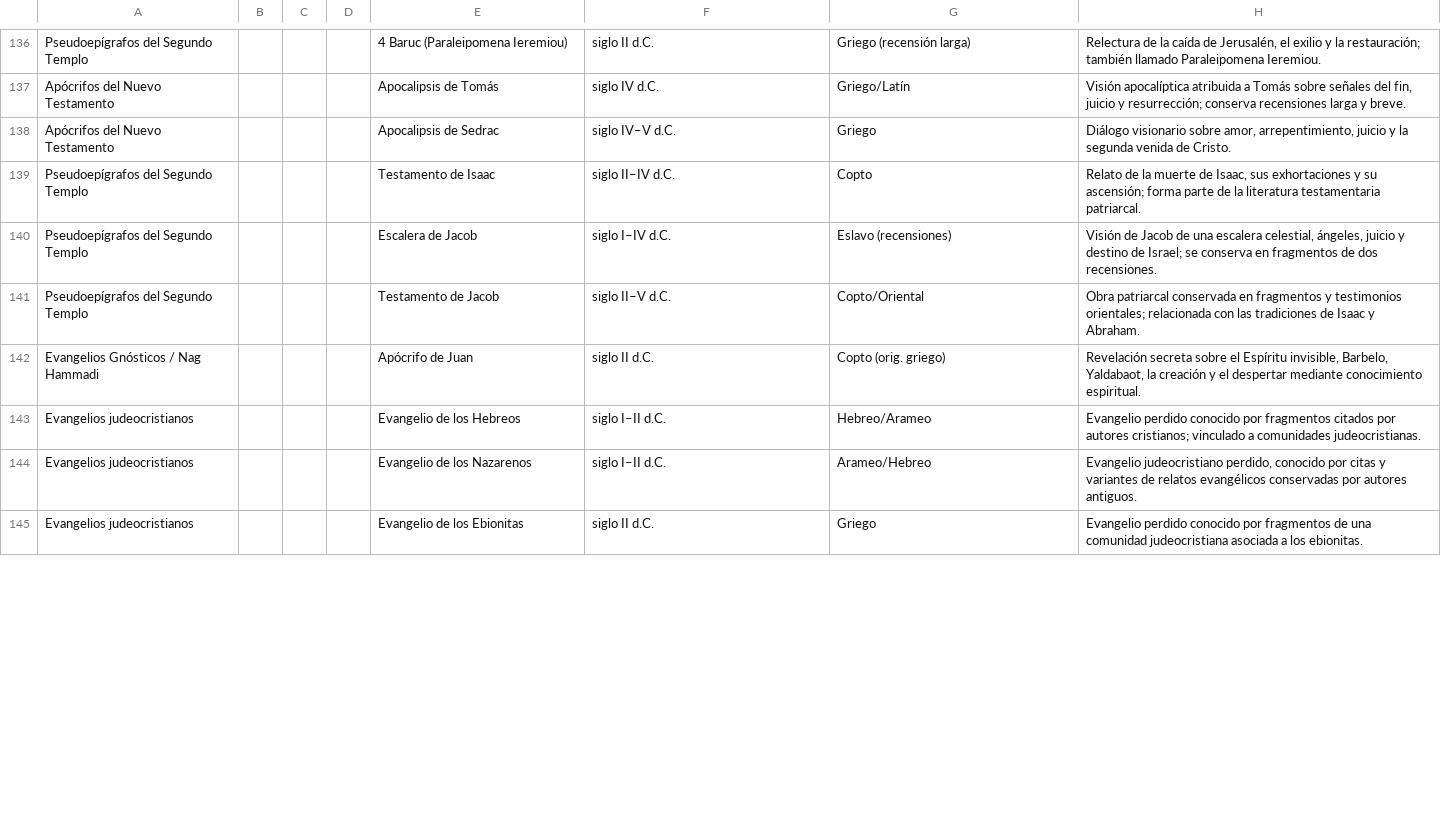
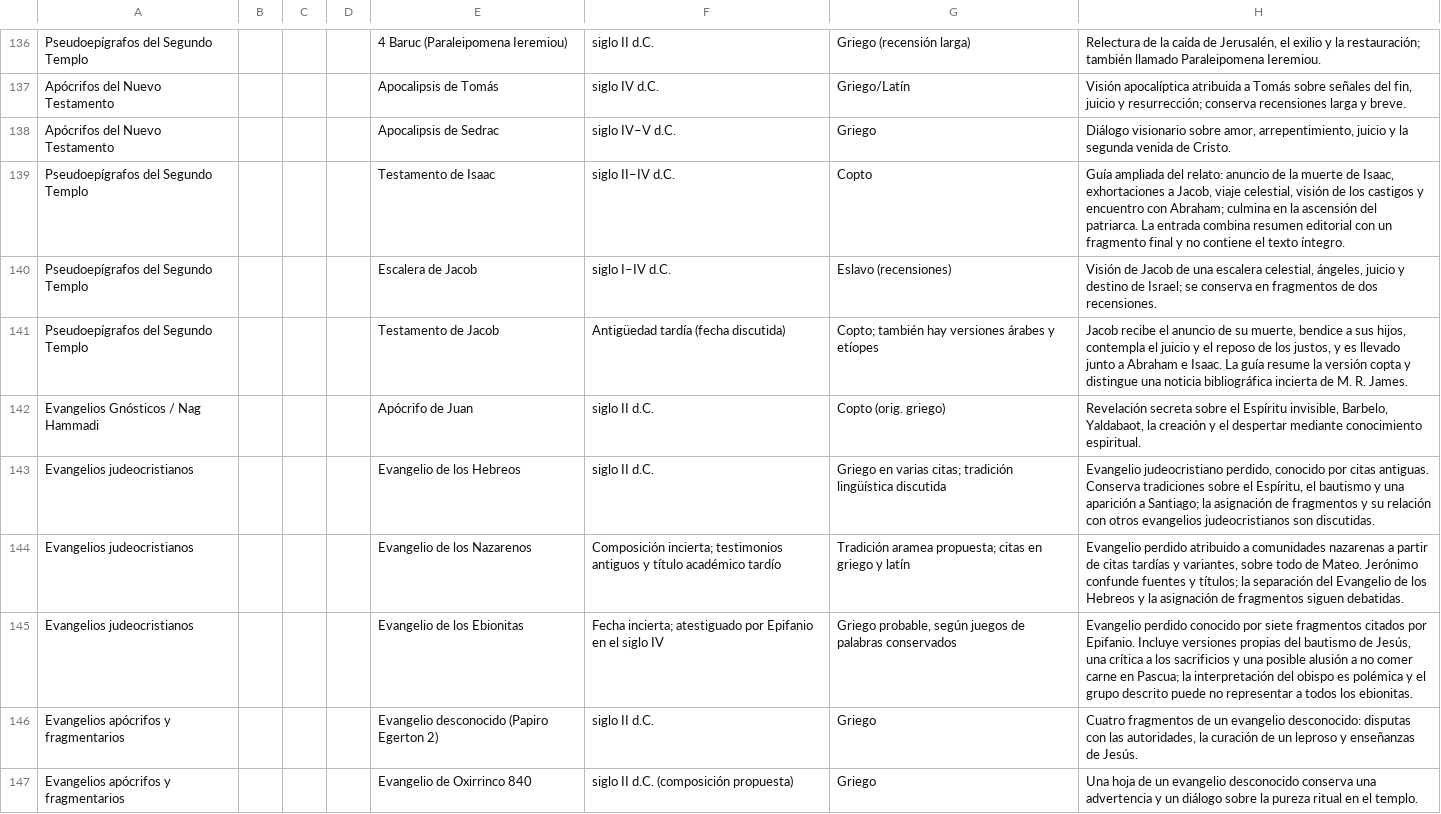
Before and after one commit to gadielMa/biblia-apocripha, a CSV file: data.csv, drawn as a sheet; only a part is shown, gaps mark what is left out; the diff covers the shown part only.

Commit message:
Expand Bible texts and editorial reading pages

```diff
--- a/data.csv
+++ b/data.csv
@@ -138,8 +138,10 @@ Apócrifos del Nuevo Testamento,,,,Apocalipsis de Tomás,siglo IV d.C.,Griego/La
 Apócrifos del Nuevo Testamento,,,,Apocalipsis de Sedrac,siglo IV–V d.C.,Griego,"Diálogo visionario sobre amor, arrepentimiento, juicio y la segunda venida de Cristo."
-Pseudoepígrafos del Segundo Templo,,,,Testamento de Isaac,siglo II–IV d.C.,Copto,"Relato de la muerte de Isaac, sus exhortaciones y su ascensión; forma parte de la literatura testamentaria patriarcal."
+Pseudoepígrafos del Segundo Templo,,,,Testamento de Isaac,siglo II–IV d.C.,Copto,"Guía ampliada del relato: anuncio de la muerte de Isaac, exhortaciones a Jacob, viaje celestial, visión de los castigos y encuentro con Abraham; culmina en la ascensión del patriarca. La entrada combina resumen editorial con un fragmento final y no contiene el texto íntegro."
 Pseudoepígrafos del Segundo Templo,,,,Escalera de Jacob,siglo I–IV d.C.,Eslavo (recensiones),"Visión de Jacob de una escalera celestial, ángeles, juicio y destino de Israel; se conserva en fragmentos de dos recensiones."
-Pseudoepígrafos del Segundo Templo,,,,Testamento de Jacob,siglo II–V d.C.,Copto/Oriental,Obra patriarcal conservada en fragmentos y testimonios orientales; relacionada con las tradiciones de Isaac y Abraham.
+Pseudoepígrafos del Segundo Templo,,,,Testamento de Jacob,Antigüedad tardía (fecha discutida),"Copto; también hay versiones árabes y etíopes","Jacob recibe el anuncio de su muerte, bendice a sus hijos, contempla el juicio y el reposo de los justos, y es llevado junto a Abraham e Isaac. La guía resume la versión copta y distingue una noticia bibliográfica incierta de M. R. James."
 Evangelios Gnósticos / Nag Hammadi,,,,Apócrifo de Juan,siglo II d.C.,Copto (orig. griego),"Revelación secreta sobre el Espíritu invisible, Barbelo, Yaldabaot, la creación y el despertar mediante conocimiento espiritual."
-Evangelios judeocristianos,,,,Evangelio de los Hebreos,siglo I–II d.C.,Hebreo/Arameo,Evangelio perdido conocido por fragmentos citados por autores cristianos; vinculado a comunidades judeocristianas.
-Evangelios judeocristianos,,,,Evangelio de los Nazarenos,siglo I–II d.C.,Arameo/Hebreo,"Evangelio judeocristiano perdido, conocido por citas y variantes de relatos evangélicos conservadas por autores antiguos."
-Evangelios judeocristianos,,,,Evangelio de los Ebionitas,siglo II d.C.,Griego,Evangelio perdido conocido por fragmentos de una comunidad judeocristiana asociada a los ebionitas.
+Evangelios judeocristianos,,,,Evangelio de los Hebreos,siglo II d.C.,Griego en varias citas; tradición lingüística discutida,"Evangelio judeocristiano perdido, conocido por citas antiguas. Conserva tradiciones sobre el Espíritu, el bautismo y una aparición a Santiago; la asignación de fragmentos y su relación con otros evangelios judeocristianos son discutidas."
+Evangelios judeocristianos,,,,Evangelio de los Nazarenos,"Composición incierta; testimonios antiguos y título académico tardío",Tradición aramea propuesta; citas en griego y latín,"Evangelio perdido atribuido a comunidades nazarenas a partir de citas tardías y variantes, sobre todo de Mateo. Jerónimo confunde fuentes y títulos; la separación del Evangelio de los Hebreos y la asignación de fragmentos siguen debatidas."
+Evangelios judeocristianos,,,,Evangelio de los Ebionitas,"Fecha incierta; atestiguado por Epifanio en el siglo IV","Griego probable, según juegos de palabras conservados","Evangelio perdido conocido por siete fragmentos citados por Epifanio. Incluye versiones propias del bautismo de Jesús, una crítica a los sacrificios y una posible alusión a no comer carne en Pascua; la interpretación del obispo es polémica y el grupo descrito puede no representar a todos los ebionitas."
+Evangelios apócrifos y fragmentarios,,,,Evangelio desconocido (Papiro Egerton 2),siglo II d.C.,Griego,"Cuatro fragmentos de un evangelio desconocido: disputas con las autoridades, la curación de un leproso y enseñanzas de Jesús."
+Evangelios apócrifos y fragmentarios,,,,Evangelio de Oxirrinco 840,siglo II d.C. (composición propuesta),Griego,"Una hoja de un evangelio desconocido conserva una advertencia y un diálogo sobre la pureza ritual en el templo."
```
Also changed, not shown: 2 added rows, 2 removed rows and 10 edited cells elsewhere in this file, 25 other files.
